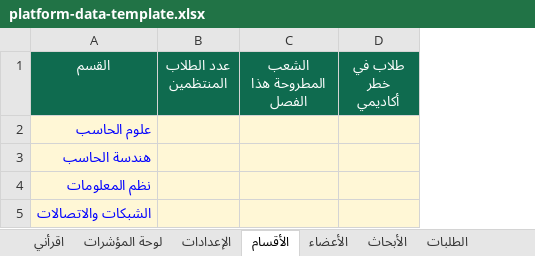
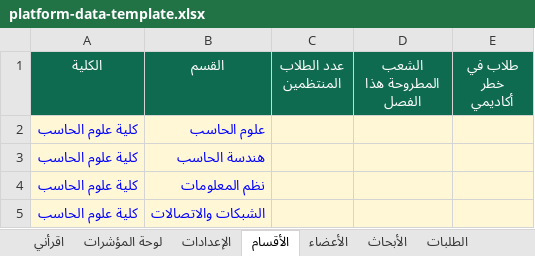
Before and after one commit to mrzahialqarni-arch/college-platform, an Excel workbook: template/platform-data-template.xlsx, sheet الأقسام, drawn as a sheet; values as stored, in another font and other column widths than the file's, no borders; table styles not drawn; the diff names each change by its address in the sheet, - before the commit and + after, or states it on an @@ line.

```diff
--- a/template/platform-data-template.xlsx (sheet الأقسام)
+++ b/template/platform-data-template.xlsx (sheet الأقسام)
+column A (الكلية), rows 2-5: all كلية علوم الحاسب
```
Also changed, not shown: sheet لوحة المؤشرات, sheet اقرأني, sheet الإعدادات, other sheet tabs, charts or pictures, 2 other files.
